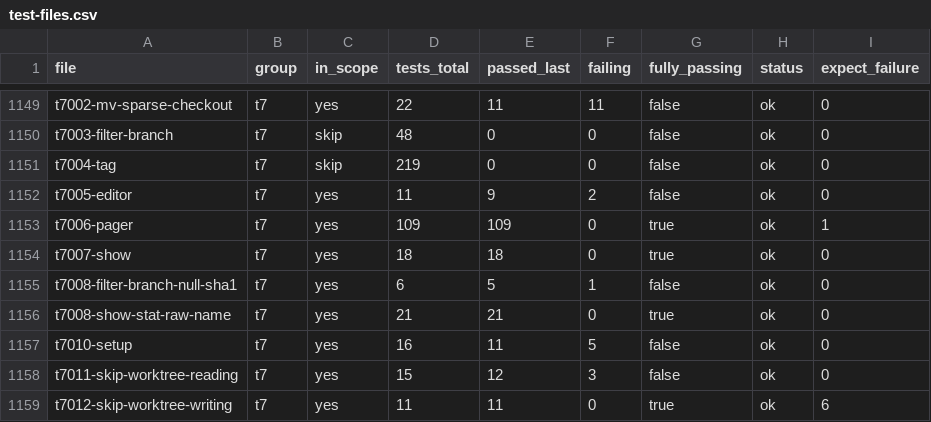
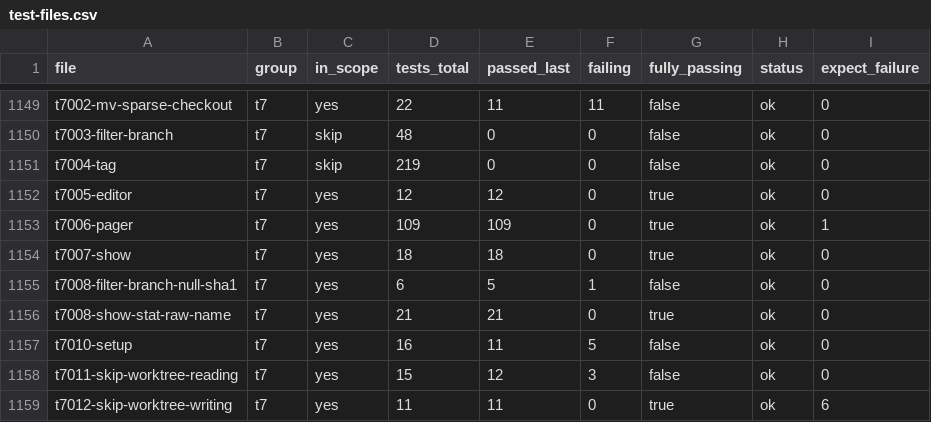
Before and after one commit to schacon/grit, a CSV file: data/test-files.csv, drawn as a sheet; only a part is shown, gaps mark what is left out.

Commit message:
fix: make t7005-editor fully pass
- Match Git editor resolution (dumb TERM, VISUAL skip) in shared editor module
- git var GIT_EDITOR keeps harness EDITOR=: while launch ignores : placeholders
- Amend with editor now opens COMMIT_EDITMSG instead of reusing HEAD silently
- Remove vi->true stdin hack that broke harness editor runs

Co-authored-by: Scott Chacon <schacon@gmail.com>

```diff
--- a/data/test-files.csv
+++ b/data/test-files.csv
@@ -1151,3 +1151,3 @@ t7003-filter-branch	t7	skip	48	0	0	false	ok	0
 t7004-tag	t7	skip	219	0	0	false	ok	0
-t7005-editor	t7	yes	11	9	2	false	ok	0
+t7005-editor	t7	yes	12	12	0	true	ok	0
 t7006-pager	t7	yes	109	109	0	true	ok	1
```
Also changed, not shown: 9 other files.
